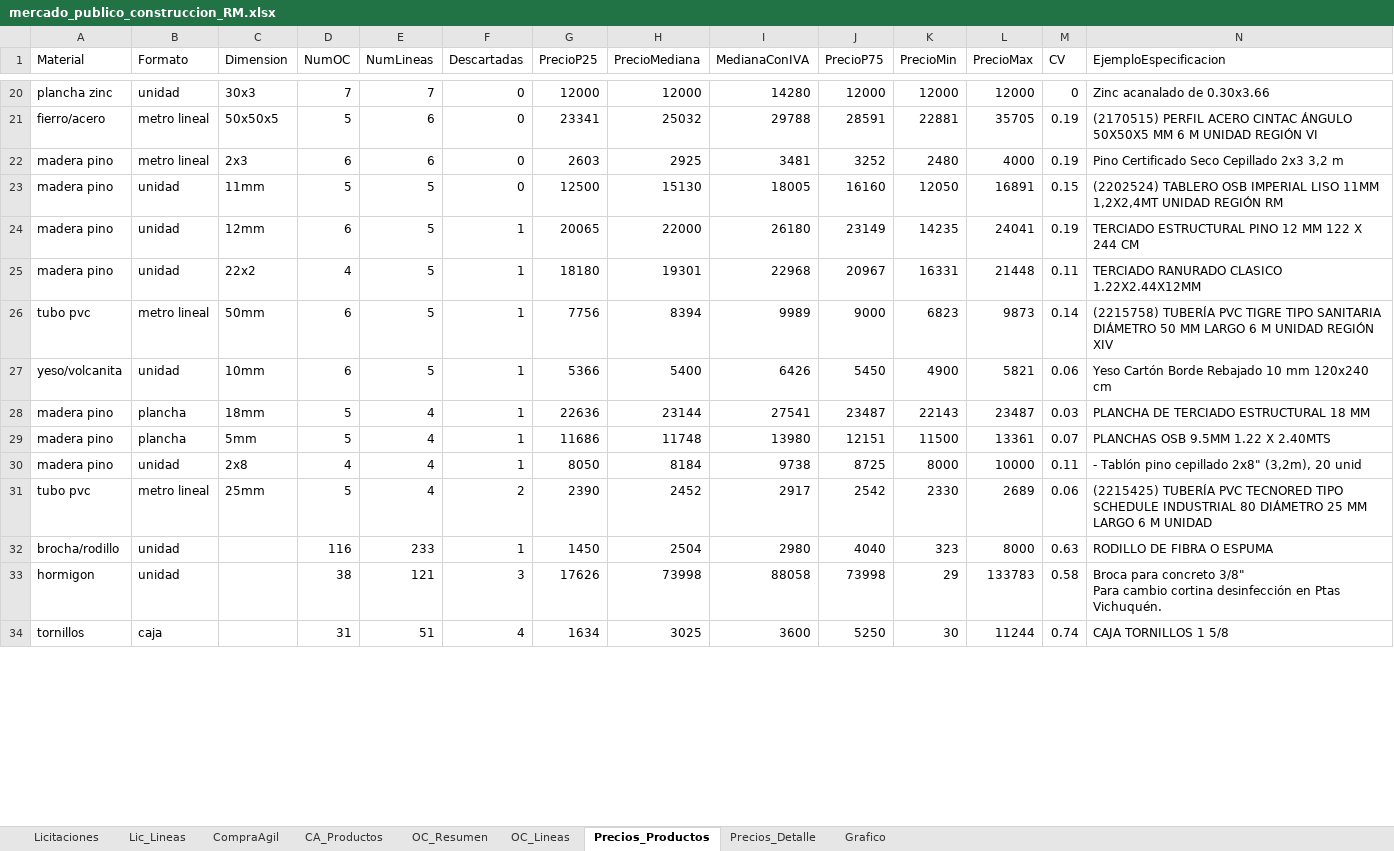
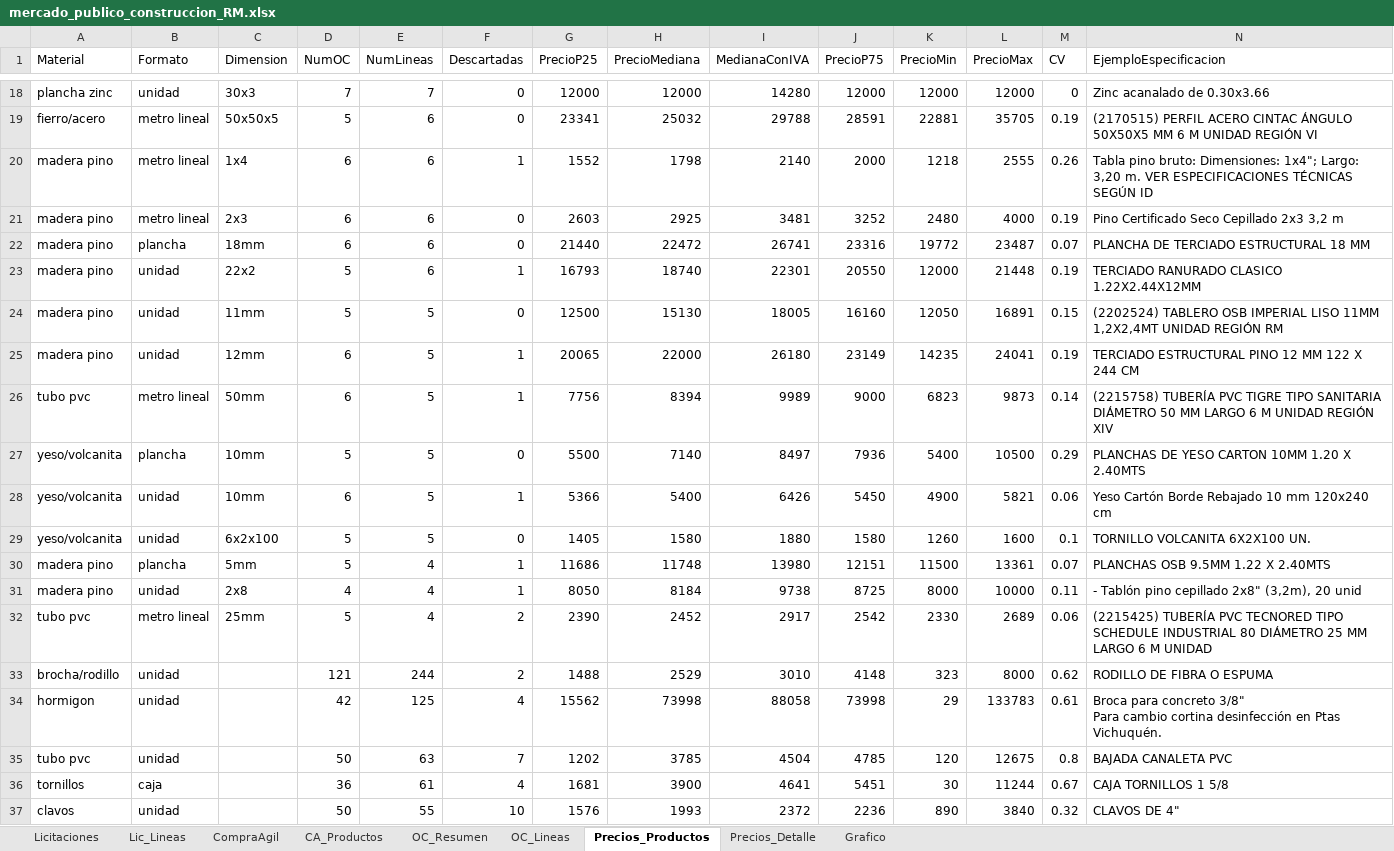
Before and after one commit to tchavarri/monitor-mercado-publico, an Excel workbook: docs/mercado_publico_construccion_RM.xlsx, sheet Precios_Productos, drawn as a sheet; only a part is shown, gaps mark what is left out; values as stored, in another font and other column widths than the file's, no borders; removed rows and columns are numbered as before the commit, all else as after; rows hold the shown columns only; the diff covers the shown part only; the diff names each change by its address in the sheet, - before the commit and + after, or states it on an @@ line.

```diff
--- a/docs/mercado_publico_construccion_RM.xlsx (sheet Precios_Productos)
+++ b/docs/mercado_publico_construccion_RM.xlsx (sheet Precios_Productos)
+row 20: madera pino | metro lineal | 1x4 | 6 | 6 | 1 | 1552 | 1798 | 2140 | 2000 | 1218 | 2555 | 0.26 | Tabla pino bruto: Dimensiones: 1x4"; Largo: 3,20 m. VER ESPECIFICACIONES TÉCNICAS SEGÚN ID
+row 22: madera pino | plancha | 18mm | 6 | 6 | 0 | 21440 | 22472 | 26741 | 23316 | 19772 | 23487 | 0.07 | PLANCHA DE TERCIADO ESTRUCTURAL 18 MM
+row 23: madera pino | unidad | 22x2 | 5 | 6 | 1 | 16793 | 18740 | 22301 | 20550 | 12000 | 21448 | 0.19 | TERCIADO RANURADO CLASICO 1.22X2.44X12MM
-row 25: madera pino | unidad | 22x2 | 4 | 5 | 1 | 18180 | 19301 | 22968 | 20967 | 16331 | 21448 | 0.11 | TERCIADO RANURADO CLASICO 1.22X2.44X12MM
+row 27: yeso/volcanita | plancha | 10mm | 5 | 5 | 0 | 5500 | 7140 | 8497 | 7936 | 5400 | 10500 | 0.29 | PLANCHAS DE YESO CARTON 10MM 1.20 X 2.40MTS
-row 28: madera pino | plancha | 18mm | 5 | 4 | 1 | 22636 | 23144 | 27541 | 23487 | 22143 | 23487 | 0.03 | PLANCHA DE TERCIADO ESTRUCTURAL 18 MM
+row 29: yeso/volcanita | unidad | 6x2x100 | 5 | 5 | 0 | 1405 | 1580 | 1880 | 1580 | 1260 | 1600 | 0.1 | TORNILLO VOLCANITA 6X2X100 UN.
-D33 (NumOC): 116
+D33 (NumOC): 121
-E33 (NumLineas): 233
+E33 (NumLineas): 244
-F33 (Descartadas): 1
+F33 (Descartadas): 2
-G33 (PrecioP25): 1450
+G33 (PrecioP25): 1488
-H33 (PrecioMediana): 2504
+H33 (PrecioMediana): 2529
-I33 (MedianaConIVA): 2980
+I33 (MedianaConIVA): 3010
-J33 (PrecioP75): 4040
+J33 (PrecioP75): 4148
-M33 (CV): 0.63
+M33 (CV): 0.62
-D34 (NumOC): 38
+D34 (NumOC): 42
-E34 (NumLineas): 121
+E34 (NumLineas): 125
-F34 (Descartadas): 3
+F34 (Descartadas): 4
-G34 (PrecioP25): 17626
+G34 (PrecioP25): 15562
-M34 (CV): 0.58
+M34 (CV): 0.61
+row 35: tubo pvc | unidad |  | 50 | 63 | 7 | 1202 | 3785 | 4504 | 4785 | 120 | 12675 | 0.8 | BAJADA CANALETA PVC
-D36 (NumOC): 31
+D36 (NumOC): 36
-E36 (NumLineas): 51
+E36 (NumLineas): 61
-G36 (PrecioP25): 1634
+G36 (PrecioP25): 1681
-H36 (PrecioMediana): 3025
+H36 (PrecioMediana): 3900
-I36 (MedianaConIVA): 3600
+I36 (MedianaConIVA): 4641
-J36 (PrecioP75): 5250
+J36 (PrecioP75): 5451
-M36 (CV): 0.74
+M36 (CV): 0.67
+row 37: clavos | unidad |  | 50 | 55 | 10 | 1576 | 1993 | 2372 | 2236 | 890 | 3840 | 0.32 | CLAVOS DE 4"
```
Also changed, not shown: 12 added rows, 14 removed rows and 141 edited cells elsewhere in this sheet, sheet OC_Lineas, sheet Precios_Detalle, sheet OC_Resumen, sheet CA_Productos, sheet CompraAgil, sheet Licitaciones, 1 more sheet, charts or pictures, 3 other files.
